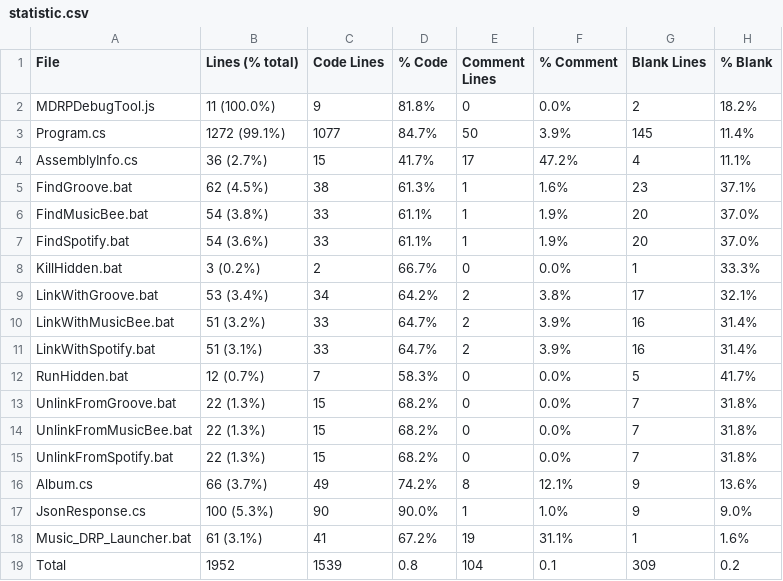
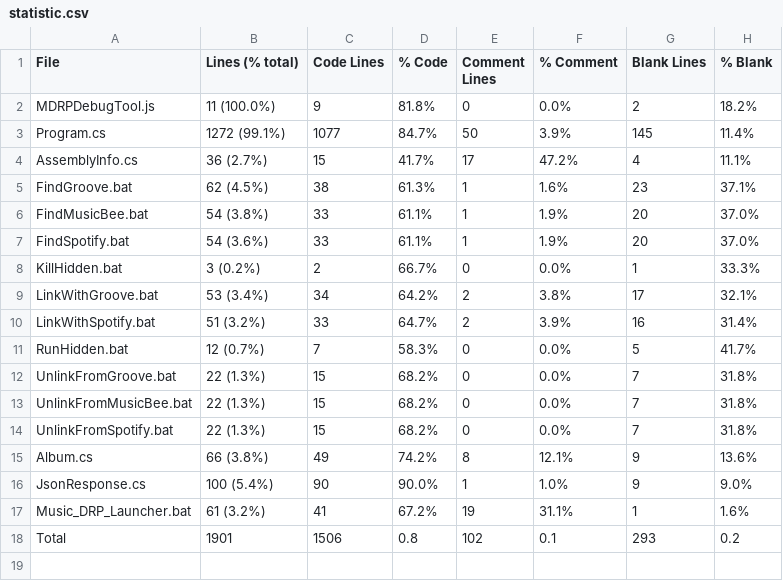
Before and after one commit to jojo2357/Music-Discord-Rich-Presence, a CSV file: statistic.csv, drawn as a sheet.

```diff
--- a/statistic.csv
+++ b/statistic.csv
@@ -9,4 +9,3 @@ KillHidden.bat,3 (0.2%),2,66.7%,0,0.0%,1,33.3%
 LinkWithGroove.bat,53 (3.4%),34,64.2%,2,3.8%,17,32.1%
-LinkWithMusicBee.bat,51 (3.2%),33,64.7%,2,3.9%,16,31.4%
-LinkWithSpotify.bat,51 (3.1%),33,64.7%,2,3.9%,16,31.4%
+LinkWithSpotify.bat,51 (3.2%),33,64.7%,2,3.9%,16,31.4%
 RunHidden.bat,12 (0.7%),7,58.3%,0,0.0%,5,41.7%
@@ -15,5 +14,5 @@ UnlinkFromMusicBee.bat,22 (1.3%),15,68.2%,0,0.0%,7,31.8%
 UnlinkFromSpotify.bat,22 (1.3%),15,68.2%,0,0.0%,7,31.8%
-Album.cs,66 (3.7%),49,74.2%,8,12.1%,9,13.6%
-JsonResponse.cs,100 (5.3%),90,90.0%,1,1.0%,9,9.0%
-Music_DRP_Launcher.bat,61 (3.1%),41,67.2%,19,31.1%,1,1.6%
-Total,1952,1539,0.8,104,0.1,309,0.2
+Album.cs,66 (3.8%),49,74.2%,8,12.1%,9,13.6%
+JsonResponse.cs,100 (5.4%),90,90.0%,1,1.0%,9,9.0%
+Music_DRP_Launcher.bat,61 (3.2%),41,67.2%,19,31.1%,1,1.6%
+Total,1901,1506,0.8,102,0.1,293,0.2
```
Also changed, not shown: 33 other files.
